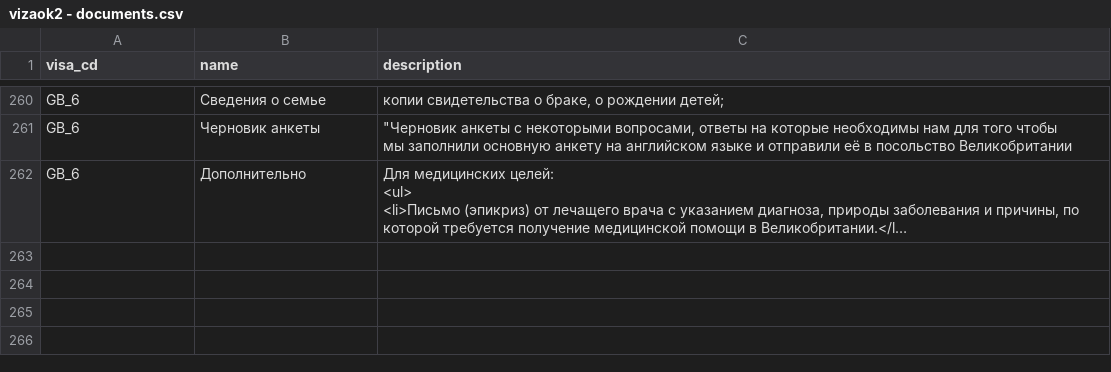
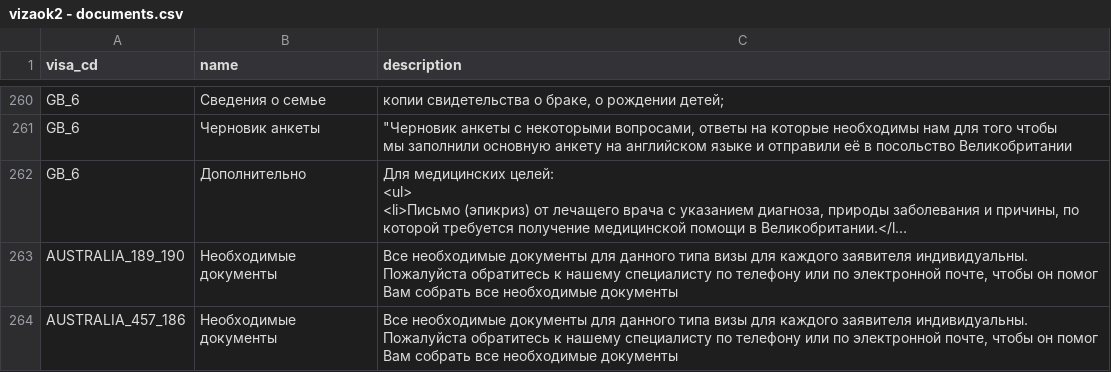
Before and after one commit to nktb40/vizaok2, a CSV file: data/vizaok2 - documents.csv, drawn as a sheet; only a part is shown, gaps mark what is left out; long unchanged cells end in …; ↵ is a line break in a cell; the diff covers the shown part only; the diff names each change by its address in the sheet, - before the commit and + after, or states it on an @@ line.

```diff
--- a/data/vizaok2 - documents.csv
+++ b/data/vizaok2 - documents.csv
+row 263: AUSTRALIA_189_190 | Необходимые документы | Все необходимые документы для данного типа визы для каждого заявителя индивидуальны. ↵ Пожалуйста обратитесь к нашему специалисту по телефону или по электронной почте, чтобы он помог Вам собрать все необходимые документы
+row 264: AUSTRALIA_457_186 | Необходимые документы | Все необходимые документы для данного типа визы для каждого заявителя индивидуальны. ↵ Пожалуйста обратитесь к нашему специалисту по телефону или по электронной почте, чтобы он помог Вам собрать все необходимые документы
```
Also changed, not shown: 1 added row and 12 edited cells elsewhere in this file, data/vizaok2 - prices.csv, data/vizaok2 - visa purposes.csv, 17 other files.
